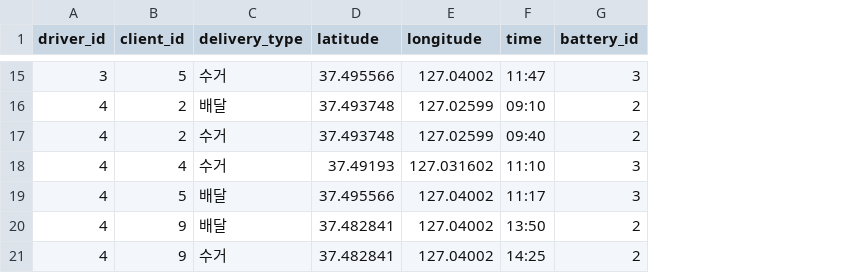
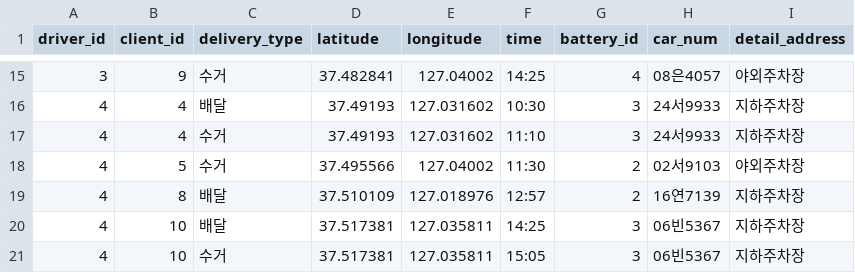
Before and after one commit to KyungseoJung/Python_Team_eVe, a CSV file: RabbitMQ-Administrator/static/Truck_routes_E_02.csv, drawn as a sheet; only a part is shown, gaps mark what is left out; removed rows and columns are numbered as before the commit, all else as after; the diff covers the shown part only; the diff names each change by its address in the sheet, - before the commit and + after, or states it on an @@ line.

```diff
--- a/RabbitMQ-Administrator/static/Truck_routes_E_02.csv
+++ b/RabbitMQ-Administrator/static/Truck_routes_E_02.csv
+column H (car_num), rows 15-19: 08은4057 | 24서9933 | 24서9933 | 02서9103 | 16연7139; row 21: 06빈5367
+column I (detail_address), rows 15-19: 야외주차장 | 지하주차장 | 지하주차장 | 야외주차장 | 지하주차장; row 21: 지하주차장
-B15 (client_id): 5
+B15 (client_id): 9
-D15 (latitude): 37.495566
+D15 (latitude): 37.482841
-F15 (time): 11:47
+F15 (time): 14:25
-G15 (battery_id): 3
+G15 (battery_id): 4
-B16 (client_id): 2
+B16 (client_id): 4
-D16 (latitude): 37.493748
+D16 (latitude): 37.49193
-E16 (longitude): 127.02599
+E16 (longitude): 127.031602
-F16 (time): 09:10
+F16 (time): 10:30
-G16 (battery_id): 2
+G16 (battery_id): 3
-row 17: 4 | 2 | 수거 | 37.493748 | 127.02599 | 09:40 | 2
-C18 (delivery_type): 배달
+C18 (delivery_type): 수거
-F18 (time): 11:17
+F18 (time): 11:30
-G18 (battery_id): 3
+G18 (battery_id): 2
-B19 (client_id): 9
+B19 (client_id): 8
-D19 (latitude): 37.482841
+D19 (latitude): 37.510109
-E19 (longitude): 127.04002
+E19 (longitude): 127.018976
-F19 (time): 13:50
+F19 (time): 12:57
+row 20: 4 | 10 | 배달 | 37.517381 | 127.035811 | 14:25 | 3 | 06빈5367 | 지하주차장
-B21 (client_id): 9
+B21 (client_id): 10
-D21 (latitude): 37.482841
+D21 (latitude): 37.517381
-E21 (longitude): 127.04002
+E21 (longitude): 127.035811
-F21 (time): 14:25
+F21 (time): 15:05
-G21 (battery_id): 2
+G21 (battery_id): 3
```
Also changed, not shown: 5 added rows, 5 removed rows and 21 edited cells elsewhere in this file, RabbitMQ-Administrator/static/Truck_routes_E_01.csv, RabbitMQ-Administrator/static/Truck_routes_E_03.csv, 5 other files.
